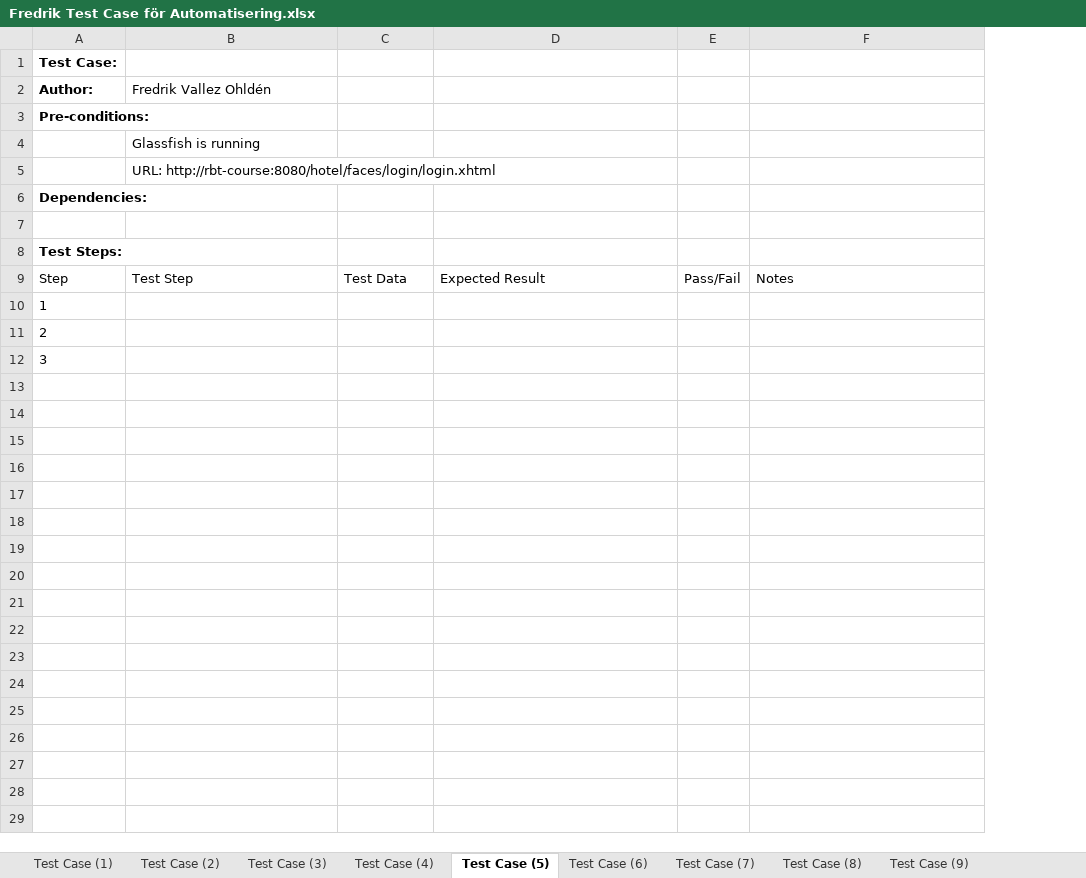
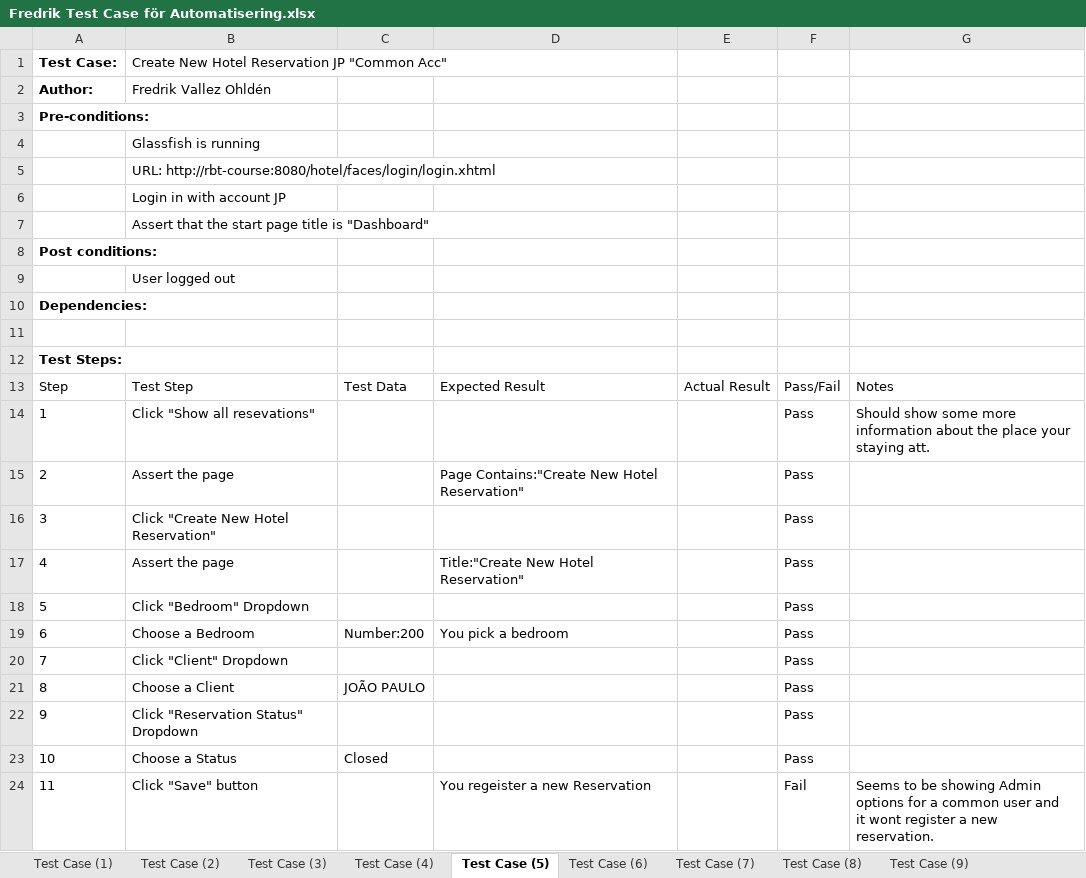
Before and after one commit to FredrikBrangore/automation-fredrikvallez, an Excel workbook: Fredrik Test Case för Automatisering.xlsx, sheet Test Case (5), drawn as a sheet; values as stored, in another font and other column widths than the file's, no borders; removed rows and columns are numbered as before the commit, all else as after; ↵ is a line break in a cell; the diff names each change by its address in the sheet, - before the commit and + after, or states it on an @@ line.

```diff
--- a/Fredrik Test Case för Automatisering.xlsx (sheet Test Case (5))
+++ b/Fredrik Test Case för Automatisering.xlsx (sheet Test Case (5))
-column E, row 9: Pass/Fail
+column E, row 13: Actual Result
+column F, rows 13-16: Pass/Fail | Pass | Pass | Pass
-B1: (empty)
+B1: Create New Hotel Reservation JP "Common Acc"
+row 6:  | Login in with account JP
+row 7:  | Assert that the start page title is "Dashboard"
+row 8: Post conditions:
+row 9:  | User logged out
-B14: (empty)
+B14: Click "Show all resevations"
-G14: (empty)
+G14: Should show some more information about the place your staying att.
-B15: (empty)
+B15: Assert the page
-D15: (empty)
+D15: Page Contains:"Create New Hotel Reservation"
-B16: (empty)
+B16: Click "Create New Hotel Reservation"
+row 17: 4 | Assert the page |  | Title:"Create New Hotel Reservation" |  | Pass
+row 18: 5 | Click "Bedroom" Dropdown |  |  |  | Pass
+row 19: 6 | Choose a Bedroom | Number:200 | You pick a bedroom |  | Pass
+row 20: 7 | Click "Client" Dropdown |  |  |  | Pass
+row 21: 8 | Choose a Client | JOÃO PAULO |  |  | Pass
+row 22: 9 | Click "Reservation Status" Dropdown |  |  |  | Pass
+row 23: 10 | Choose a Status | Closed |  |  | Pass
+row 24: 11 | Click "Save" button |  | You regeister a new Reservation |  | Fail | Seems to be showing Admin options for a common user and ↵ it wont register a new reservation.
```
Also changed, not shown: sheet Test Case (8), sheet Test Case (10), sheet Test Case (9), sheet Test Case (6), sheet Test Case (1), sheet Test Case (3), 3 more sheets.
